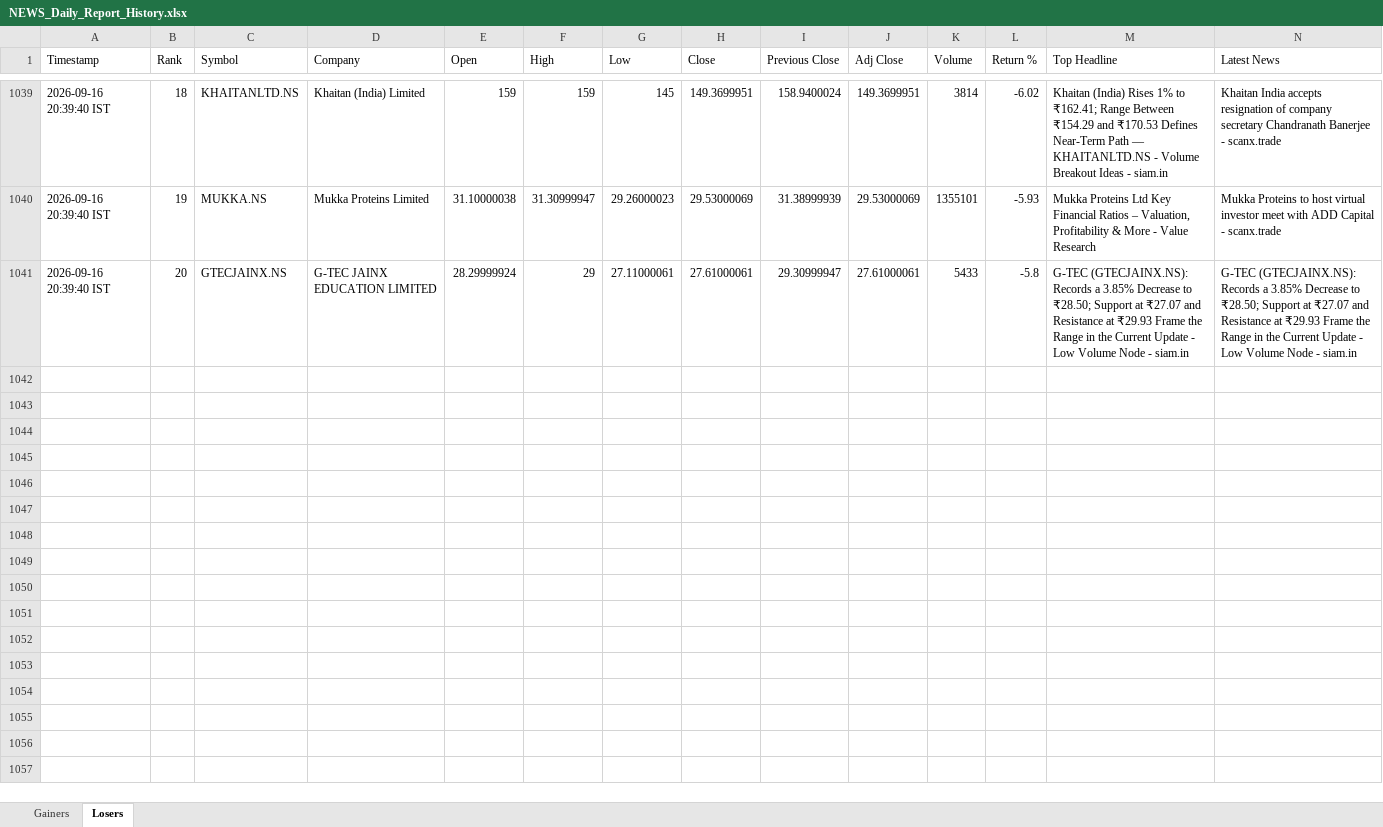
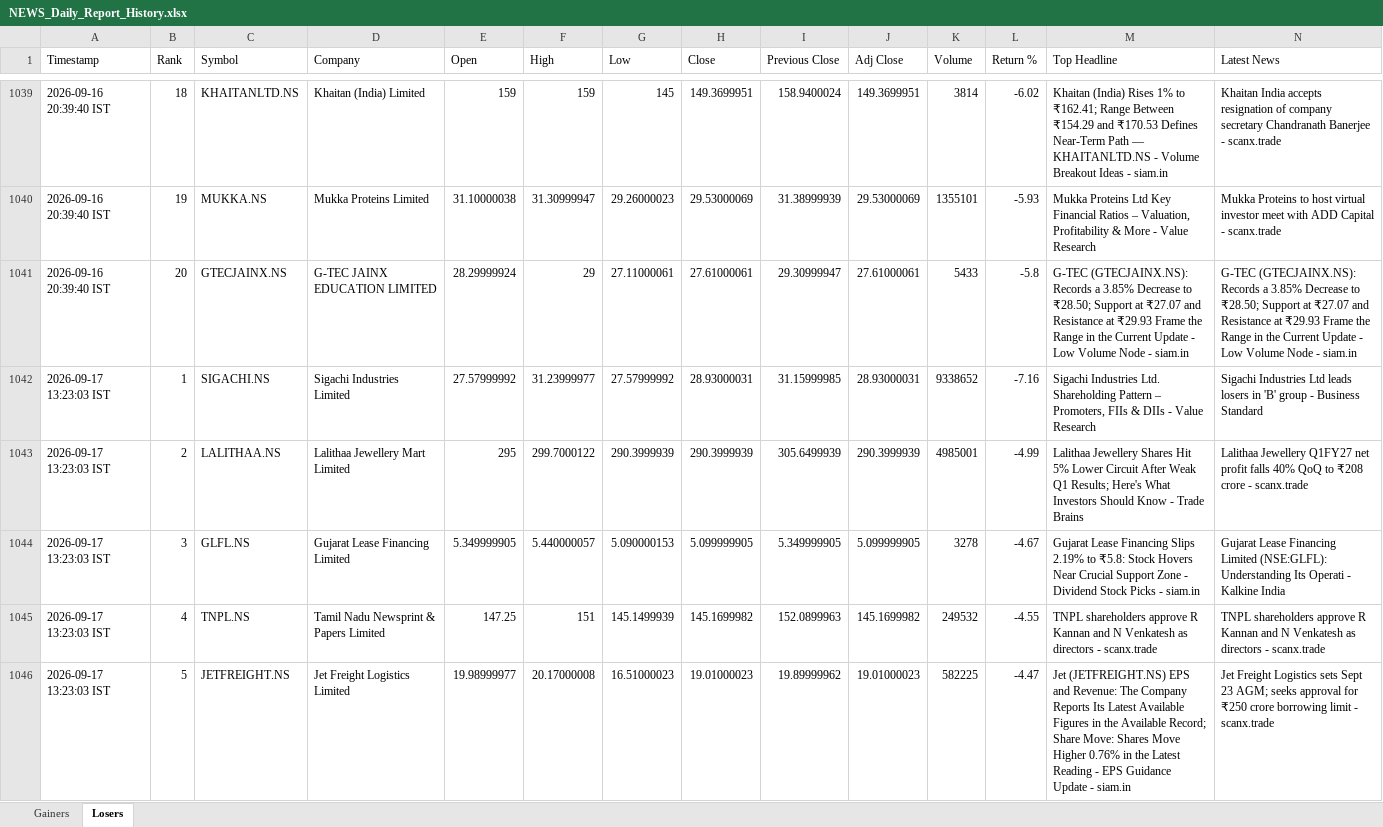
Before and after one commit to PavanSaiNekkala/News_Dividend_Fetcher, an Excel workbook: NEWS_Daily_Report/output/history/NEWS_Daily_Report_History.xlsx, sheet Losers, drawn as a sheet; only a part is shown, gaps mark what is left out; values as stored, in another font and other column widths than the file's, no borders; rows hold the shown columns only; the diff covers the shown part only; the diff names each change by its address in the sheet, - before the commit and + after, or states it on an @@ line.

```diff
--- a/NEWS_Daily_Report/output/history/NEWS_Daily_Report_History.xlsx (sheet Losers)
+++ b/NEWS_Daily_Report/output/history/NEWS_Daily_Report_History.xlsx (sheet Losers)
+row 1042: 2026-09-17 13:23:03 IST | 1 | SIGACHI.NS | Sigachi Industries Limited | 27.57999992 | 31.23999977 | 27.57999992 | 28.93000031 | 31.15999985 | 28.93000031 | 9338652 | -7.16 | Sigachi Industries Ltd. Shareholding Pattern – Promoters, FIIs & DIIs - Value Research | Sigachi Industries Ltd leads losers in 'B' group - Business Standard
+row 1043: 2026-09-17 13:23:03 IST | 2 | LALITHAA.NS | Lalithaa Jewellery Mart Limited | 295 | 299.7000122 | 290.3999939 | 290.3999939 | 305.6499939 | 290.3999939 | 4985001 | -4.99 | Lalithaa Jewellery Shares Hit 5% Lower Circuit After Weak Q1 Results; Here's What Investors Should Know - Trade Brains | Lalithaa Jewellery Q1FY27 net profit falls 40% QoQ to ₹208 crore - scanx.trade
+row 1044: 2026-09-17 13:23:03 IST | 3 | GLFL.NS | Gujarat Lease Financing Limited | 5.349999905 | 5.440000057 | 5.090000153 | 5.099999905 | 5.349999905 | 5.099999905 | 3278 | -4.67 | Gujarat Lease Financing Slips 2.19% to ₹5.8: Stock Hovers Near Crucial Support Zone - Dividend Stock Picks - siam.in | Gujarat Lease Financing Limited (NSE:GLFL): Understanding Its Operati - Kalkine India
+row 1045: 2026-09-17 13:23:03 IST | 4 | TNPL.NS | Tamil Nadu Newsprint & Papers Limited | 147.25 | 151 | 145.1499939 | 145.1699982 | 152.0899963 | 145.1699982 | 249532 | -4.55 | TNPL shareholders approve R Kannan and N Venkatesh as directors - scanx.trade | TNPL shareholders approve R Kannan and N Venkatesh as directors - scanx.trade
+row 1046: 2026-09-17 13:23:03 IST | 5 | JETFREIGHT.NS | Jet Freight Logistics Limited | 19.98999977 | 20.17000008 | 16.51000023 | 19.01000023 | 19.89999962 | 19.01000023 | 582225 | -4.47 | Jet (JETFREIGHT.NS) EPS and Revenue: The Company Reports Its Latest Available Figures in the Available Record; Share Move: Shares Move Higher 0.76% in the Latest Reading - EPS Guidance Update - siam.in | Jet Freight Logistics sets Sept 23 AGM; seeks approval for ₹250 crore borrowing limit - scanx.trade
```
Also changed, not shown: 15 added rows elsewhere in this sheet, sheet Gainers, NEWS_Daily_Report/output/latest/NEWS_Daily_Report.xlsx.
